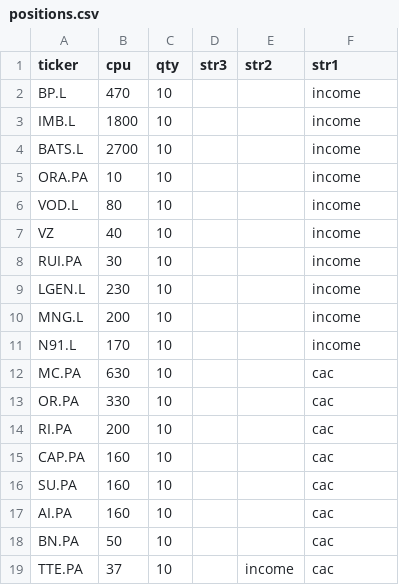
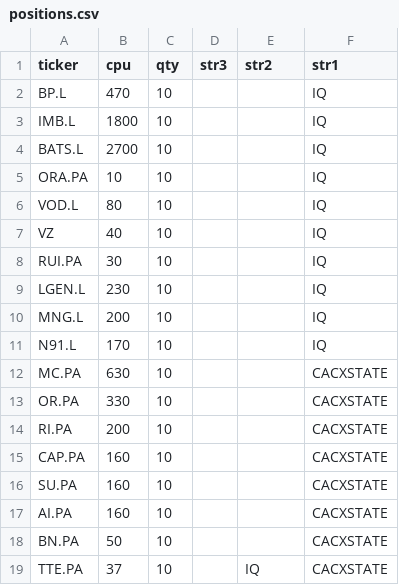
Before and after one commit to Flokd33/kdlytics, a CSV file: positions.csv, drawn as a sheet.

Commit message:
Add files via upload

```diff
--- a/positions.csv
+++ b/positions.csv
@@ -1,19 +1,19 @@
 ticker,cpu,qty,str3,str2,str1
-BP.L,470,10,,,income
-IMB.L,1800,10,,,income
-BATS.L,2700,10,,,income
-ORA.PA,10,10,,,income
-VOD.L,80,10,,,income
-VZ,40,10,,,income
-RUI.PA,30,10,,,income
-LGEN.L,230,10,,,income
-MNG.L,200,10,,,income
-N91.L,170,10,,,income
-MC.PA,630,10,,,cac
-OR.PA,330,10,,,cac
-RI.PA,200,10,,,cac
-CAP.PA,160,10,,,cac
-SU.PA,160,10,,,cac
-AI.PA,160,10,,,cac
-BN.PA,50,10,,,cac
-TTE.PA,37,10,,income,cac
+BP.L,470,10,,,IQ
+IMB.L,1800,10,,,IQ
+BATS.L,2700,10,,,IQ
+ORA.PA,10,10,,,IQ
+VOD.L,80,10,,,IQ
+VZ,40,10,,,IQ
+RUI.PA,30,10,,,IQ
+LGEN.L,230,10,,,IQ
+MNG.L,200,10,,,IQ
+N91.L,170,10,,,IQ
+MC.PA,630,10,,,CACXSTATE
+OR.PA,330,10,,,CACXSTATE
+RI.PA,200,10,,,CACXSTATE
+CAP.PA,160,10,,,CACXSTATE
+SU.PA,160,10,,,CACXSTATE
+AI.PA,160,10,,,CACXSTATE
+BN.PA,50,10,,,CACXSTATE
+TTE.PA,37,10,,IQ,CACXSTATE
```
